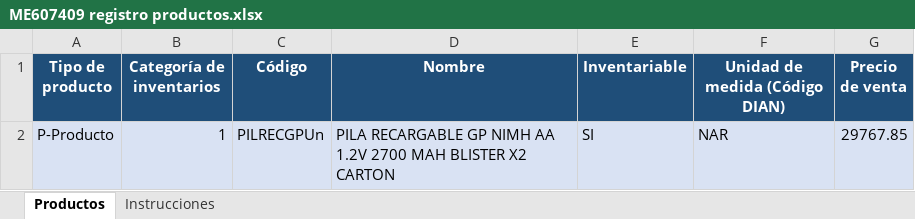
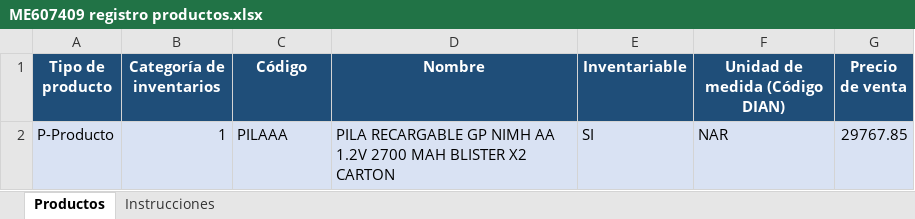
Before and after one commit to mckennagroupcolombia-code/HugoGarciaAgente, an Excel workbook: importaciones_productos/ME607409 registro productos.xlsx, sheet Productos, drawn as a sheet; values as stored, in another font and other column widths than the file's, no borders; the diff names each change by its address in the sheet, - before the commit and + after, or states it on an @@ line.

```diff
--- a/importaciones_productos/ME607409 registro productos.xlsx (sheet Productos)
+++ b/importaciones_productos/ME607409 registro productos.xlsx (sheet Productos)
-C2 (Código): PILRECGPUn
+C2 (Código): PILAAA
```
Also changed, not shown: importaciones_productos/FEE90326 registro productos.xlsx, importaciones_productos/FV21553 registro productos.xlsx, 10 other files.
